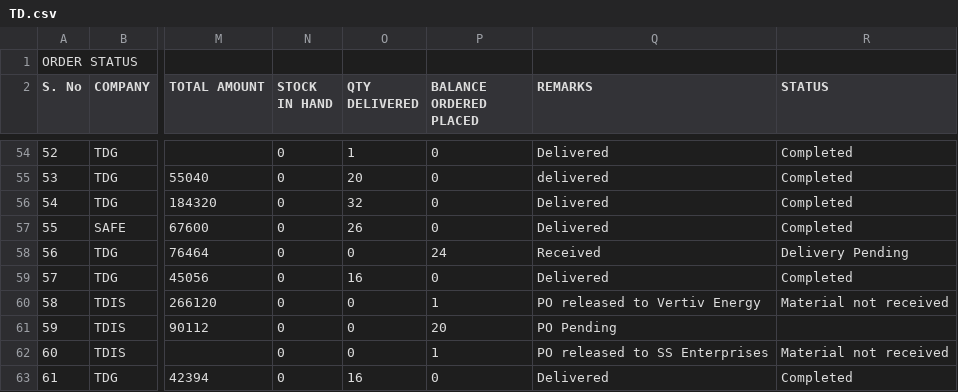
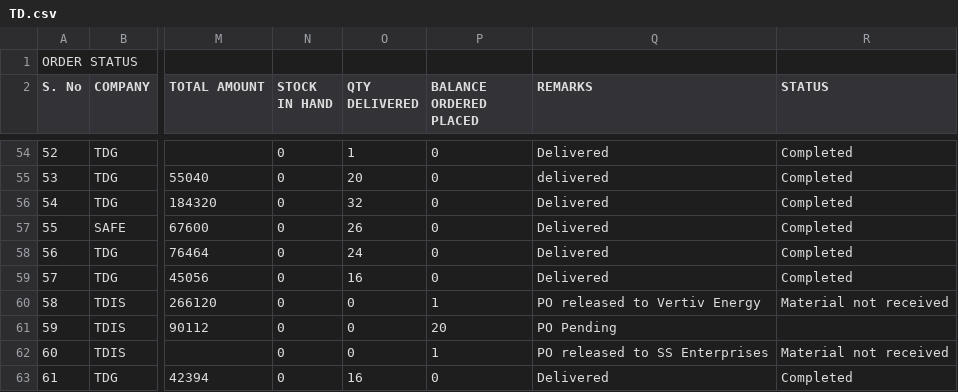
Before and after one commit to SimbhuTwice/TDGIS, a CSV file: TD.csv, drawn as a sheet; only a part is shown, gaps mark what is left out; the diff names each change by its address in the sheet, - before the commit and + after, or states it on an @@ line.

Commit message:
Add files via upload

```diff
--- a/TD.csv
+++ b/TD.csv
-O58 (QTY DELIVERED): 0
+O58 (QTY DELIVERED): 24
-P58 (BALANCE ORDERED PLACED): 24
+P58 (BALANCE ORDERED PLACED): 0
-Q58 (REMARKS): Received
+Q58 (REMARKS): Delivered
-R58 (STATUS): Delivery Pending
+R58 (STATUS): Completed
```
